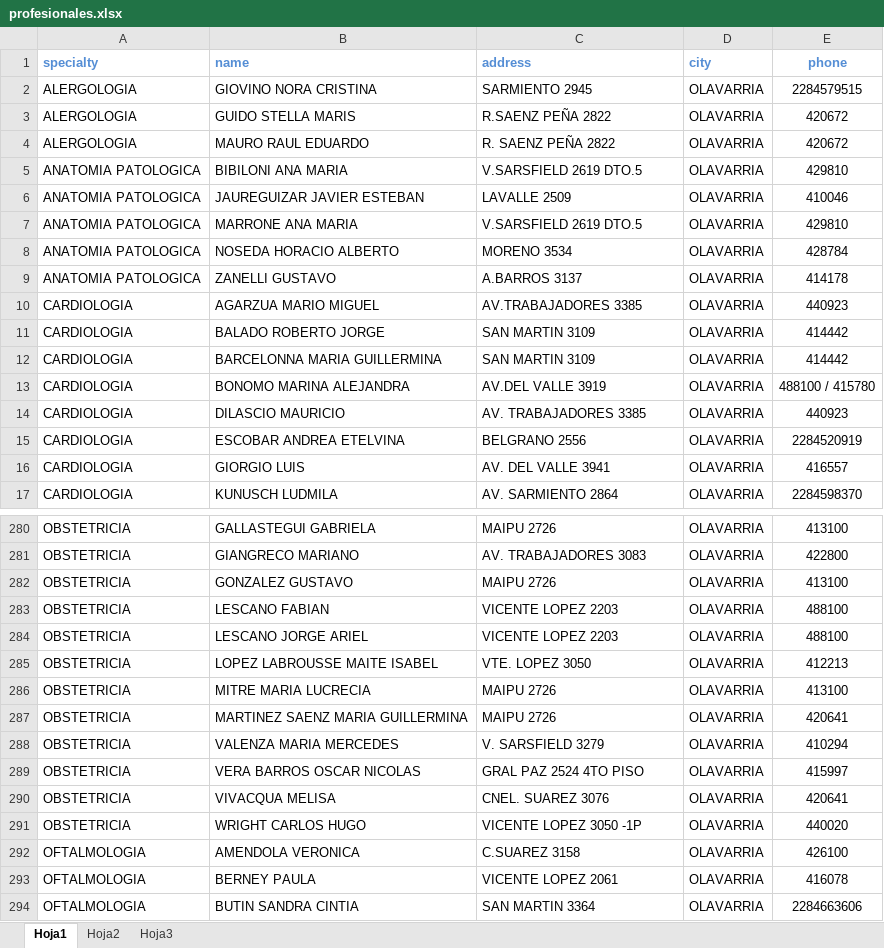
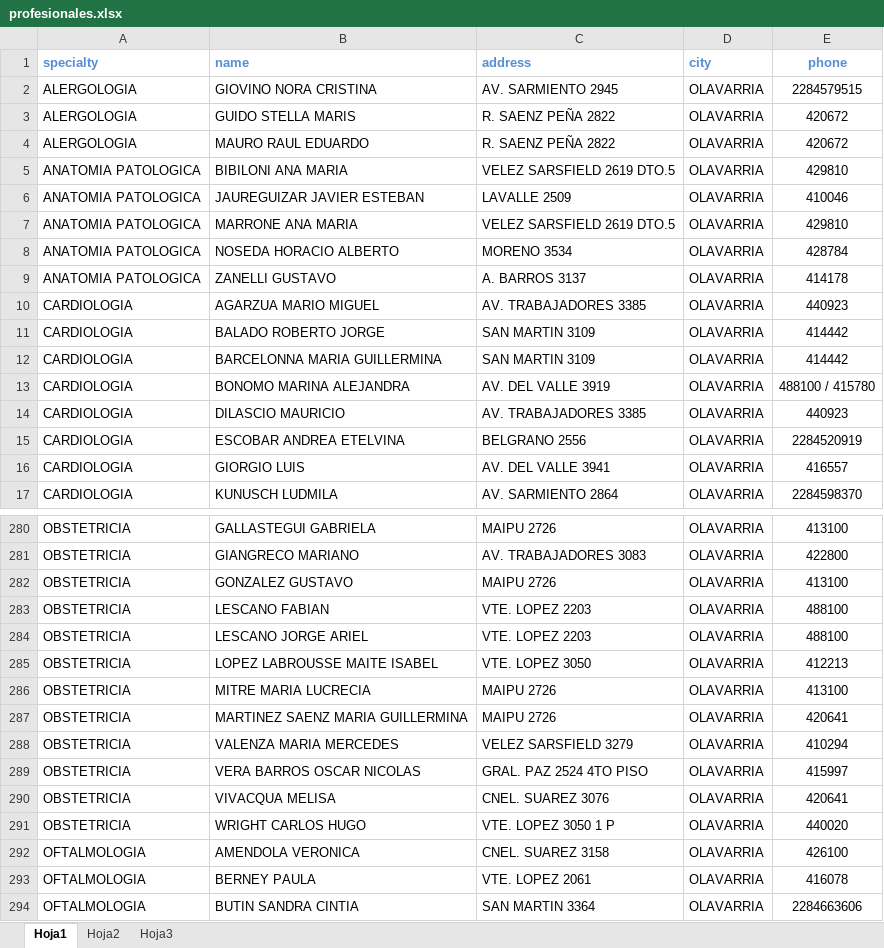
Before and after one commit to Ignacioamaya1993/Cartilla-Medica, an Excel workbook: profesionales.xlsx, sheet Hoja1, drawn as a sheet; only a part is shown, gaps mark what is left out; values as stored, in another font and other column widths than the file's, no borders; conditional formats not drawn; the diff covers the shown part only; the diff names each change by its address in the sheet, - before the commit and + after, or states it on an @@ line.

```diff
--- a/profesionales.xlsx (sheet Hoja1)
+++ b/profesionales.xlsx (sheet Hoja1)
-C2 (address): SARMIENTO 2945
+C2 (address): AV. SARMIENTO 2945
-C3 (address): R.SAENZ PEÑA 2822
+C3 (address): R. SAENZ PEÑA 2822
-C5 (address): V.SARSFIELD 2619 DTO.5
+C5 (address): VELEZ SARSFIELD 2619 DTO.5
-C7 (address): V.SARSFIELD 2619 DTO.5
+C7 (address): VELEZ SARSFIELD 2619 DTO.5
-C9 (address): A.BARROS 3137
+C9 (address): A. BARROS 3137
-C10 (address): AV.TRABAJADORES 3385
+C10 (address): AV. TRABAJADORES 3385
-C13 (address): AV.DEL VALLE 3919
+C13 (address): AV. DEL VALLE 3919
-C283:C284 (address): VICENTE LOPEZ 2203
+C283:C284 (address): VTE. LOPEZ 2203
-C288 (address): V. SARSFIELD 3279
+C288 (address): VELEZ SARSFIELD 3279
-C289 (address): GRAL PAZ 2524 4TO PISO
+C289 (address): GRAL. PAZ 2524 4TO PISO
-C291 (address): VICENTE LOPEZ 3050 -1P
+C291 (address): VTE. LOPEZ 3050 1 P
-C292 (address): C.SUAREZ 3158
+C292 (address): CNEL. SUAREZ 3158
-C293 (address): VICENTE LOPEZ 2061
+C293 (address): VTE. LOPEZ 2061
```
Also changed, not shown: 52 edited cells elsewhere in this sheet.
